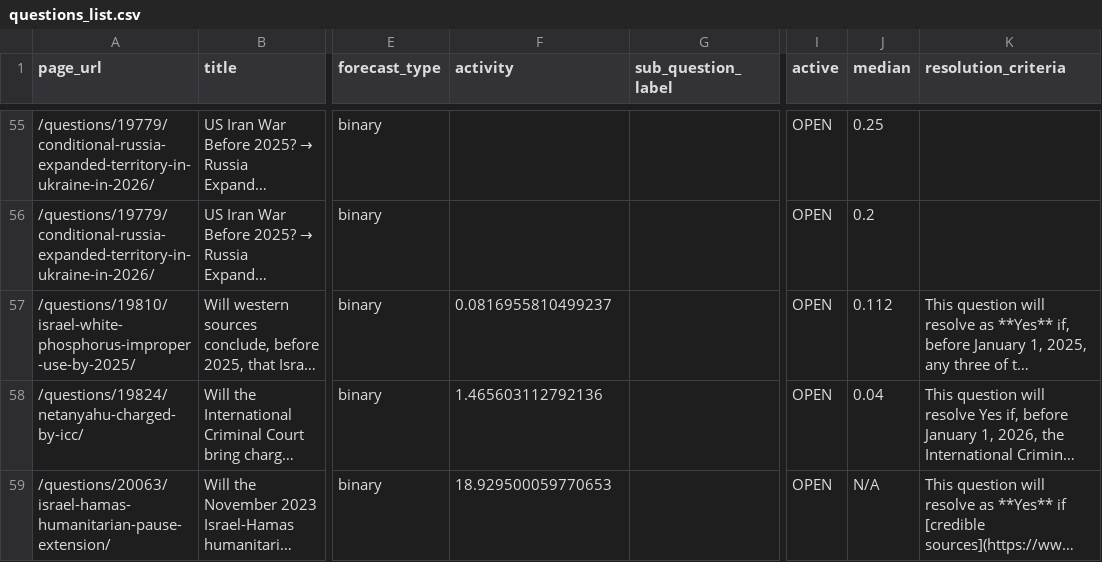
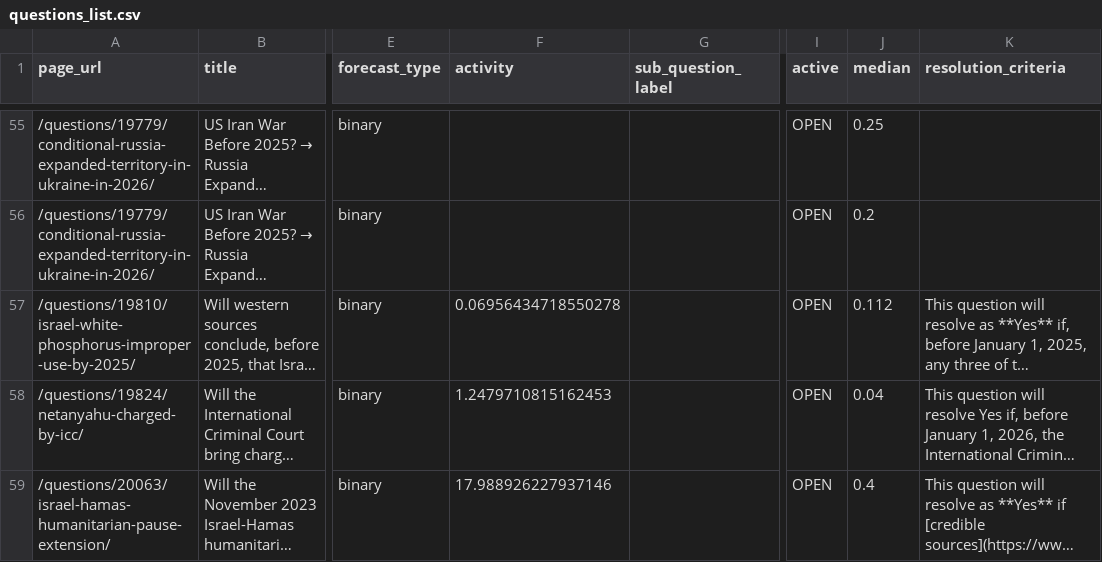
Before and after one commit to ryooan/metaculus-mapping, a CSV file: questions_list.csv, drawn as a sheet; only a part is shown, gaps mark what is left out; long unchanged cells end in …; the diff covers the shown part only; the diff names each change by its address in the sheet, - before the commit and + after, or states it on an @@ line.

```diff
--- a/questions_list.csv
+++ b/questions_list.csv
-F57 (activity): 0.0816955810499237
+F57 (activity): 0.06956434718550278
-F58 (activity): 1.465603112792136
+F58 (activity): 1.2479710815162453
-F59 (activity): 18.929500059770653
+F59 (activity): 17.988926227937146
-J59 (median): N/A
+J59 (median): 0.4
```
Also changed, not shown: 2 moved rows and 31 edited cells elsewhere in this file.
